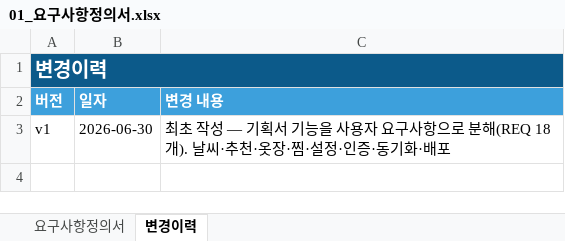
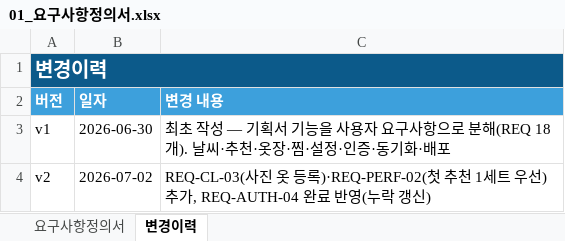
Before and after one commit to tmxpffk1725-rocky/weatherwear, an Excel workbook: docs/01_요구사항정의서.xlsx, sheet 변경이력, drawn as a sheet; values as stored, in another font and other column widths than the file's, no borders; the diff names each change by its address in the sheet, - before the commit and + after, or states it on an @@ line.

```diff
--- a/docs/01_요구사항정의서.xlsx (sheet 변경이력)
+++ b/docs/01_요구사항정의서.xlsx (sheet 변경이력)
+row 4: v2 | 2026-07-02 | REQ-CL-03(사진 옷 등록)·REQ-PERF-02(첫 추천 1세트 우선) 추가, REQ-AUTH-04 완료 반영(누락 갱신)
```
Also changed, not shown: sheet 요구사항정의서, docs/00_기획서.xlsx, docs/02_기능정의서.xlsx, 12 other files.
